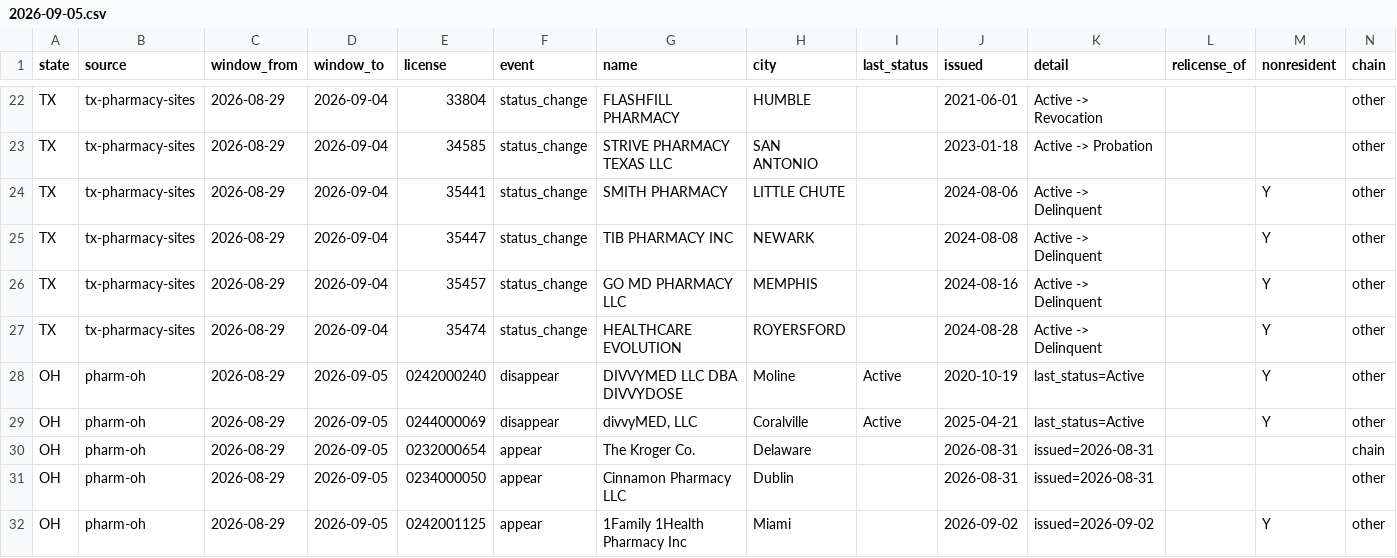
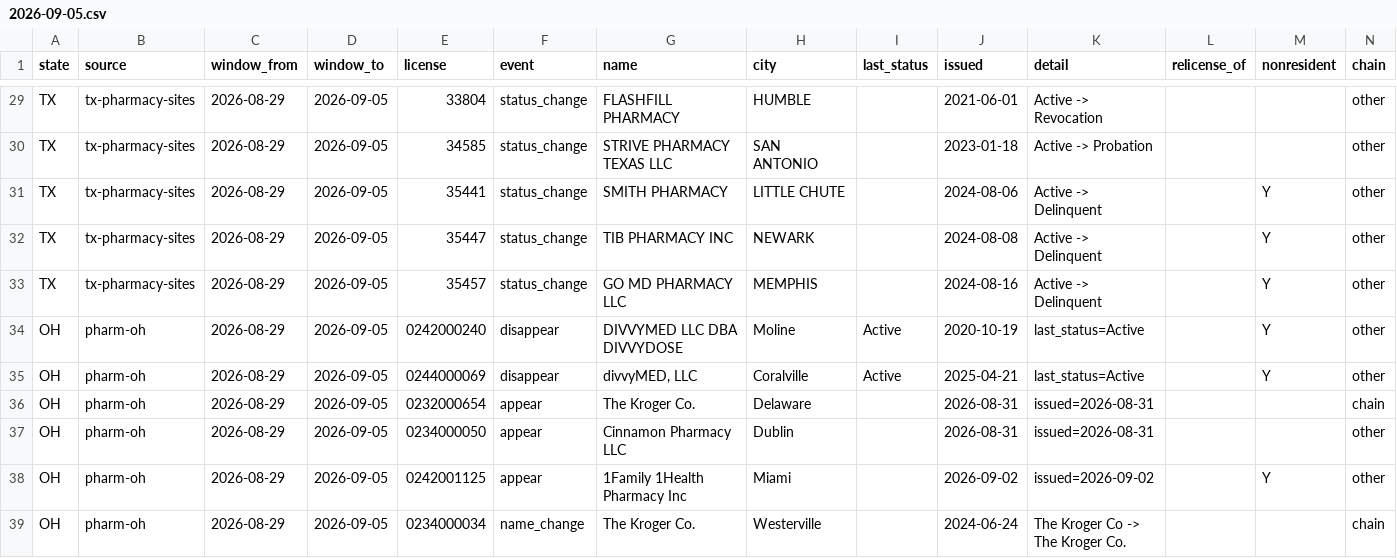
Before and after one commit to PieThonCoder/pharmacy-closure-tracker, a CSV file: data/weeks/2026-09-05.csv, drawn as a sheet; only a part is shown, gaps mark what is left out; the shorter side is filled out with more unchanged rows; removed rows and columns are numbered as before the commit, all else as after; the diff covers the shown part only; the diff names each change by its address in the sheet, - before the commit and + after, or states it on an @@ line.

```diff
--- a/data/weeks/2026-09-05.csv
+++ b/data/weeks/2026-09-05.csv
-D29:D33 (window_to): 2026-09-04
+D29:D33 (window_to): 2026-09-05
-row 27: TX | tx-pharmacy-sites | 2026-08-29 | 2026-09-04 | 35474 | status_change | HEALTHCARE EVOLUTION | ROYERSFORD |  | 2024-08-28 | Active -> Delinquent |  | Y | other
```
Also changed, not shown: 8 added rows, 1 removed row and 19 edited cells elsewhere in this file, states/data/tx-latest-week.csv, 5 other files.
